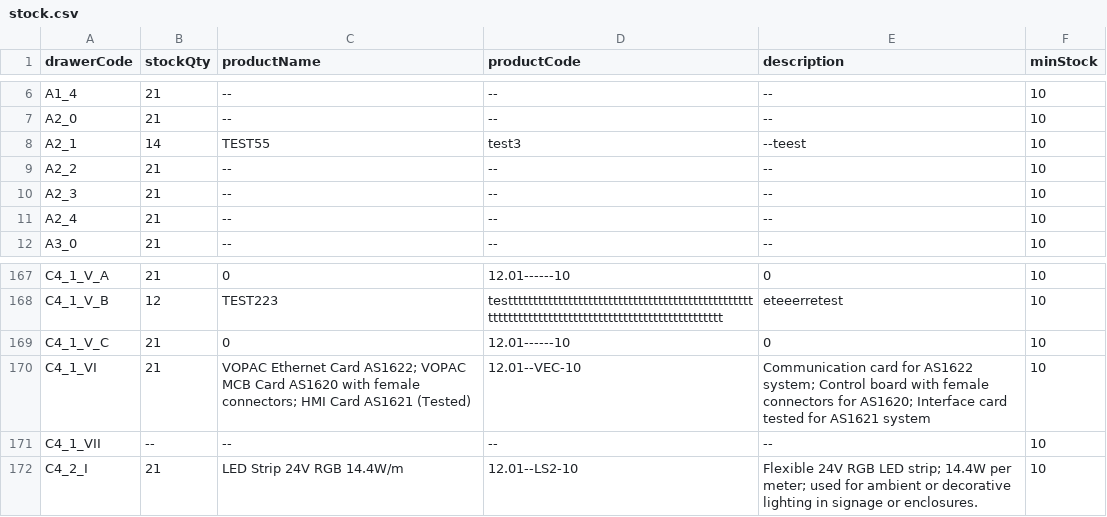
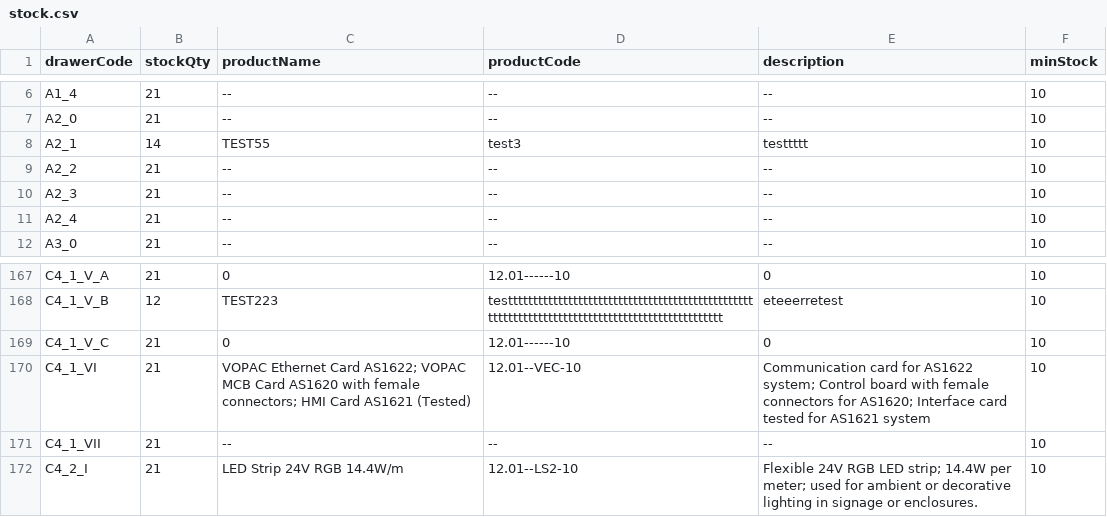
Before and after one commit to RAMONPERTINEZSOLA/C2_CP2_Web, a CSV file: docs/stock.csv, drawn as a sheet; only a part is shown, gaps mark what is left out.

Commit message:
chore(stock): bulk replace stock.csv

```diff
--- a/docs/stock.csv
+++ b/docs/stock.csv
@@ -7,3 +7,3 @@ A1_4,21,--,--,--,10
 A2_0,21,--,--,--,10
-A2_1,14,TEST55,test3,--teest,10
+A2_1,14,TEST55,test3,testtttt,10
 A2_2,21,--,--,--,10
@@ -170,3 +170,3 @@ C4_1_V_C,21,0,12.01------10,0,10
 C4_1_VI,21,VOPAC Ethernet Card AS1622; VOPAC MCB Card AS1620 with female connectors; HMI Card AS1621 (Tested),12.01--VEC-10,Communication card for AS1622 system; Control board with female connectors for AS1620; Interface card tested for AS1621 system,10
-C4_1_VII,--,--,--,--,10
+C4_1_VII,21,--,--,--,10
 C4_2_I,21,LED Strip 24V RGB 14.4W/m,12.01--LS2-10,Flexible 24V RGB LED strip; 14.4W per meter; used for ambient or decorative lighting in signage or enclosures.,10
```
